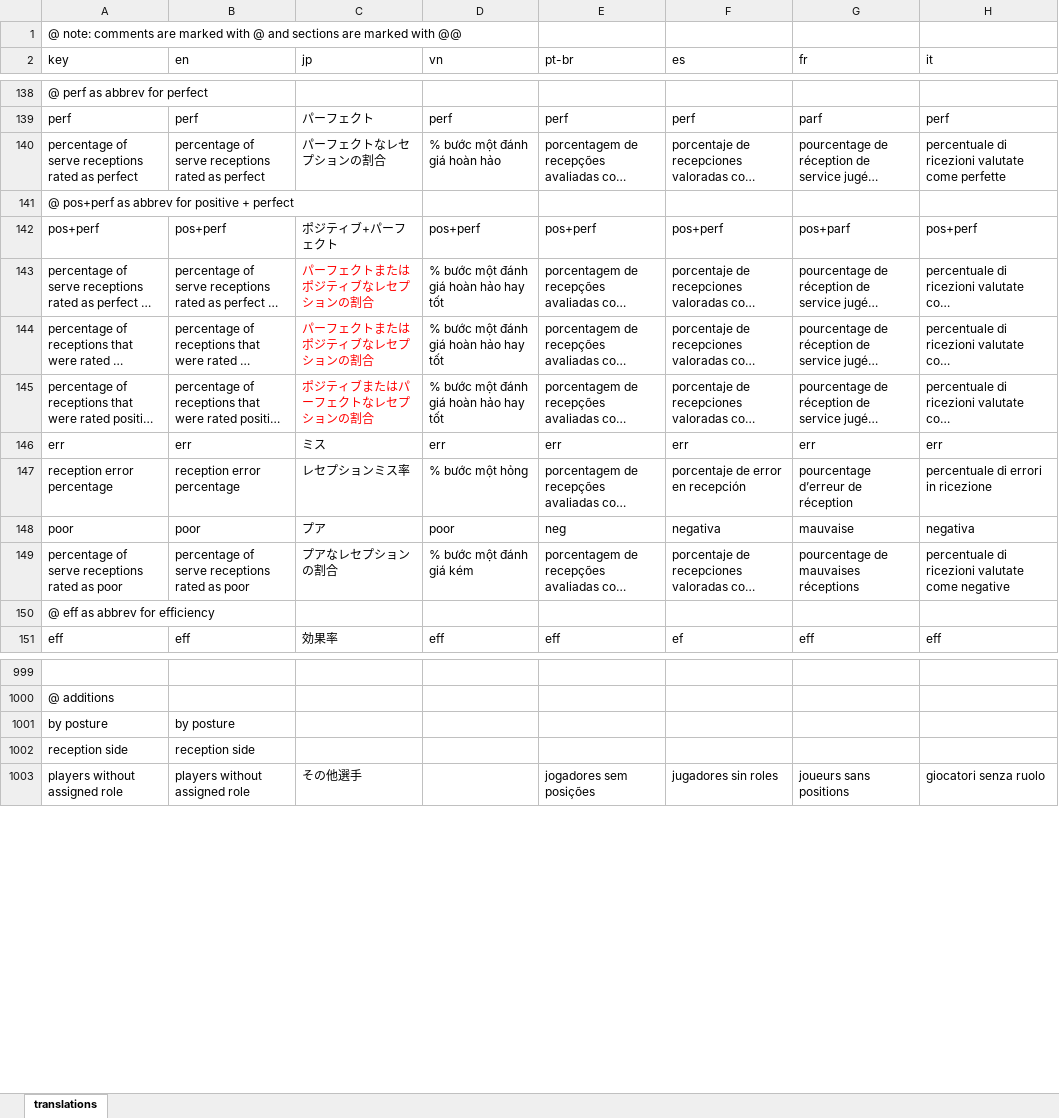
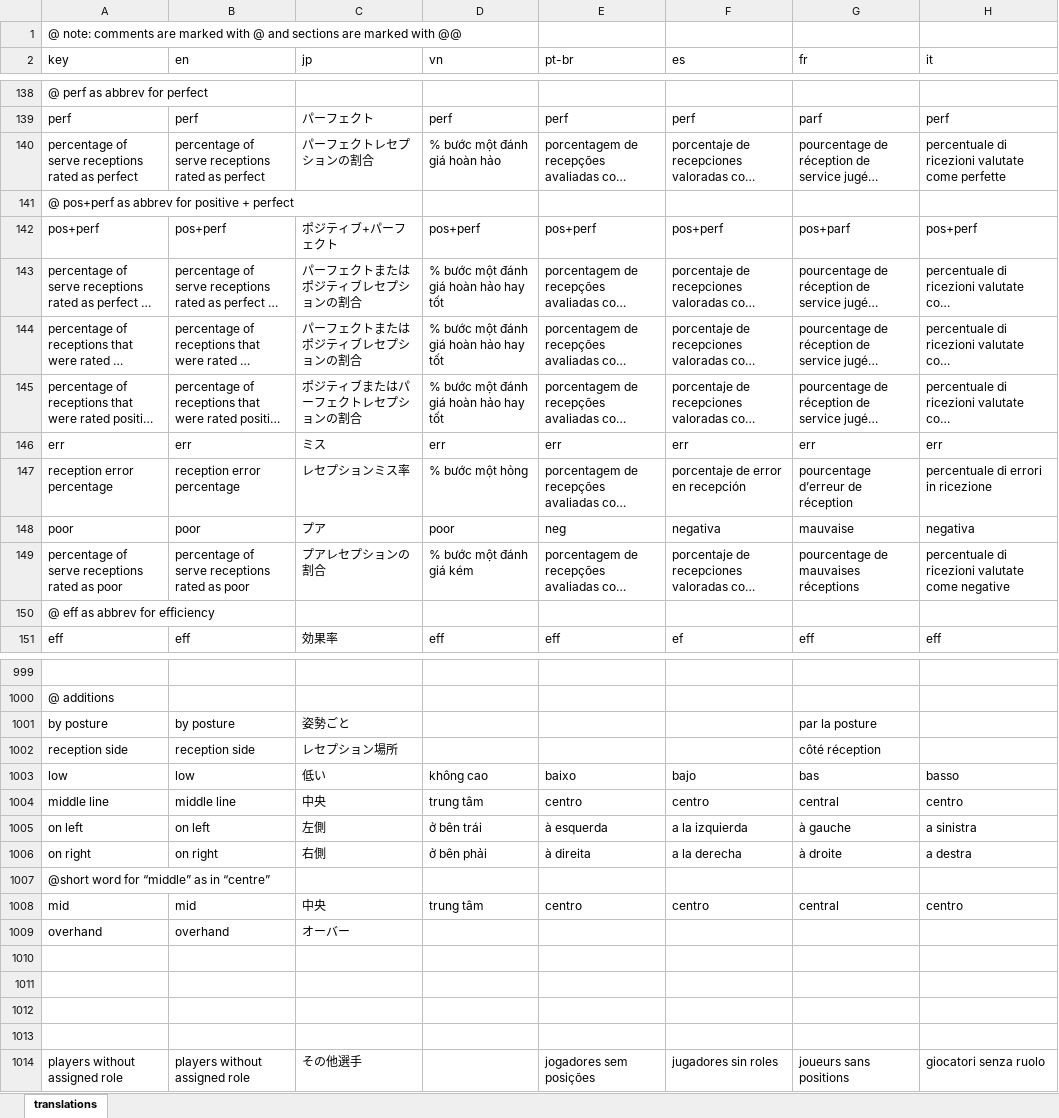
Before and after one commit to scienceuntangled/sui18n, an Excel workbook: data-raw/su_translations.xlsx, sheet translations, drawn as a sheet; only a part is shown, gaps mark what is left out; long unchanged cells end in …; values as stored, in another font and other column widths than the file's, no borders; the diff covers the shown part only; the diff names each change by its address in the sheet, - before the commit and + after, or states it on an @@ line.

Commit message:
updated jp translations v0.7.1

```diff
--- a/data-raw/su_translations.xlsx (sheet translations)
+++ b/data-raw/su_translations.xlsx (sheet translations)
-C140 (jp): パーフェクトなレセプションの割合
+C140 (jp): パーフェクトレセプションの割合
-C143:C144 (jp): パーフェクトまたはポジティブなレセプションの割合
+C143:C144 (jp): パーフェクトまたはポジティブレセプションの割合
-C143:C145 text colour: #FF0000
+C143:C145 text colour: black
-C145 (jp): ポジティブまたはパーフェクトなレセプションの割合
+C145 (jp): ポジティブまたはパーフェクトレセプションの割合
-C149 (jp): プアなレセプションの割合
+C149 (jp): プアレセプションの割合
-C1001 (jp): (empty)
+C1001 (jp): 姿勢ごと
-G1001 (fr): (empty)
+G1001 (fr): par la posture
-C1002 (jp): (empty)
+C1002 (jp): レセプション場所
-G1002 (fr): (empty)
+G1002 (fr): côté réception
+row 1003: low | low | 低い | không cao | baixo | bajo | bas | basso
+row 1004: middle line | middle line | 中央 | trung tâm | centro | centro | central | centro
+row 1005: on left | on left | 左側 | ở bên trái | à esquerda | a la izquierda | à gauche | a sinistra
+row 1006: on right | on right | 右側 | ở bên phải | à direita | a la derecha | à droite | a destra
+row 1007: @short word for “middle” as in “centre”
+row 1008: mid | mid | 中央 | trung tâm | centro | centro | central | centro
+row 1009: overhand | overhand | オーバー
+row 1010: (empty)
+row 1011: (empty)
+row 1012: (empty)
+row 1013: (empty)
```
Also changed, not shown: 12 edited cells and cell formats elsewhere in this sheet, 3 other files.
